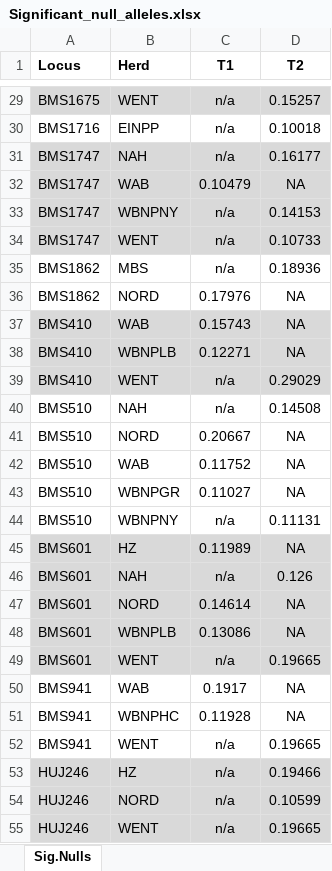
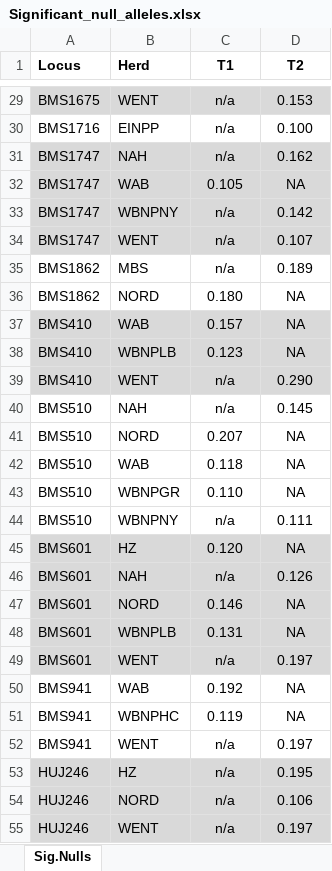
Before and after one commit to alexdepew/revised_bison_popgen, an Excel workbook: output/tables/QC/finished_tables/Significant_null_alleles.xlsx, sheet Sig.Nulls, drawn as a sheet; only a part is shown, gaps mark what is left out; values as stored, in another font and other column widths than the file's, no borders; the diff covers the shown part only; the diff names each change by its address in the sheet, - before the commit and + after, or states it on an @@ line.

```diff
--- a/output/tables/QC/finished_tables/Significant_null_alleles.xlsx (sheet Sig.Nulls)
+++ b/output/tables/QC/finished_tables/Significant_null_alleles.xlsx (sheet Sig.Nulls)
-D29 (T2): 0.15257
+D29 (T2): 0.153
-D30 (T2): 0.10018
+D30 (T2): 0.100
-D31 (T2): 0.16177
+D31 (T2): 0.162
-C32 (T1): 0.10479
+C32 (T1): 0.105
-D33 (T2): 0.14153
+D33 (T2): 0.142
-D34 (T2): 0.10733
+D34 (T2): 0.107
-D35 (T2): 0.18936
+D35 (T2): 0.189
-C36 (T1): 0.17976
+C36 (T1): 0.180
-C37 (T1): 0.15743
+C37 (T1): 0.157
-C38 (T1): 0.12271
+C38 (T1): 0.123
-D39 (T2): 0.29029
+D39 (T2): 0.290
-D40 (T2): 0.14508
+D40 (T2): 0.145
-C41 (T1): 0.20667
+C41 (T1): 0.207
-C42 (T1): 0.11752
+C42 (T1): 0.118
-C43 (T1): 0.11027
+C43 (T1): 0.110
-D44 (T2): 0.11131
+D44 (T2): 0.111
-C45 (T1): 0.11989
+C45 (T1): 0.120
-C47 (T1): 0.14614
+C47 (T1): 0.146
-C48 (T1): 0.13086
+C48 (T1): 0.131
-D49 (T2): 0.19665
+D49 (T2): 0.197
-C50 (T1): 0.1917
+C50 (T1): 0.192
-C51 (T1): 0.11928
+C51 (T1): 0.119
-D52 (T2): 0.19665
+D52 (T2): 0.197
-D53 (T2): 0.19466
+D53 (T2): 0.195
-D54 (T2): 0.10599
+D54 (T2): 0.106
-D55 (T2): 0.19665
+D55 (T2): 0.197
```
Also changed, not shown: 44 edited cells elsewhere in this sheet, output/tables/GD/finished tables/Temp1_Global_Fst.xlsx, output/tables/GD/finished tables/Temp2_Global_Fst.xlsx, 13 other files.
